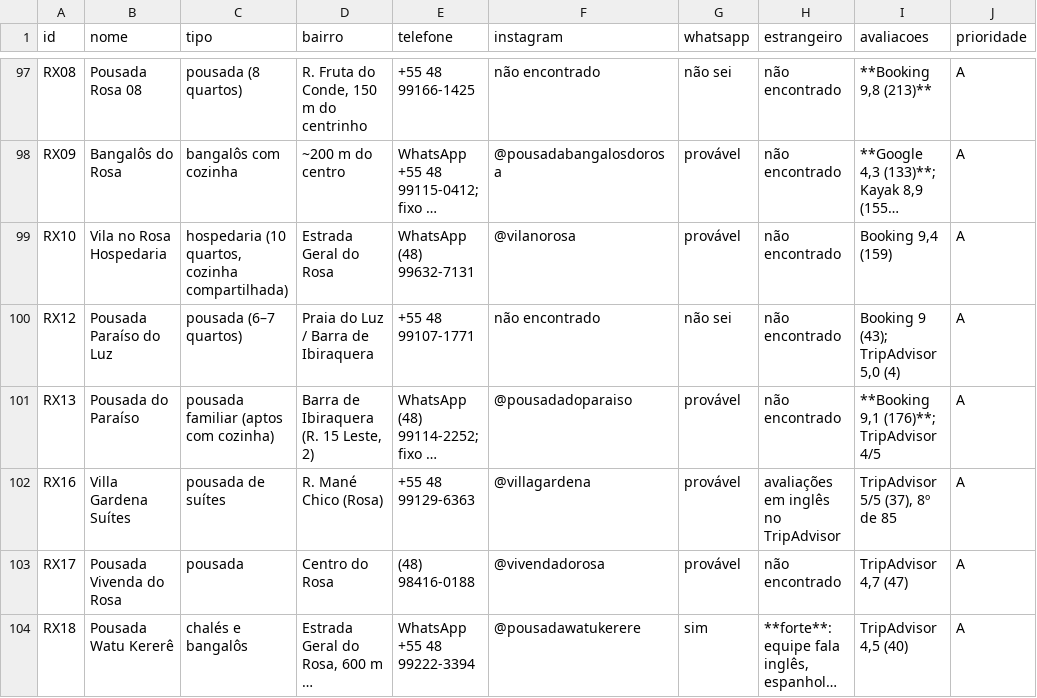
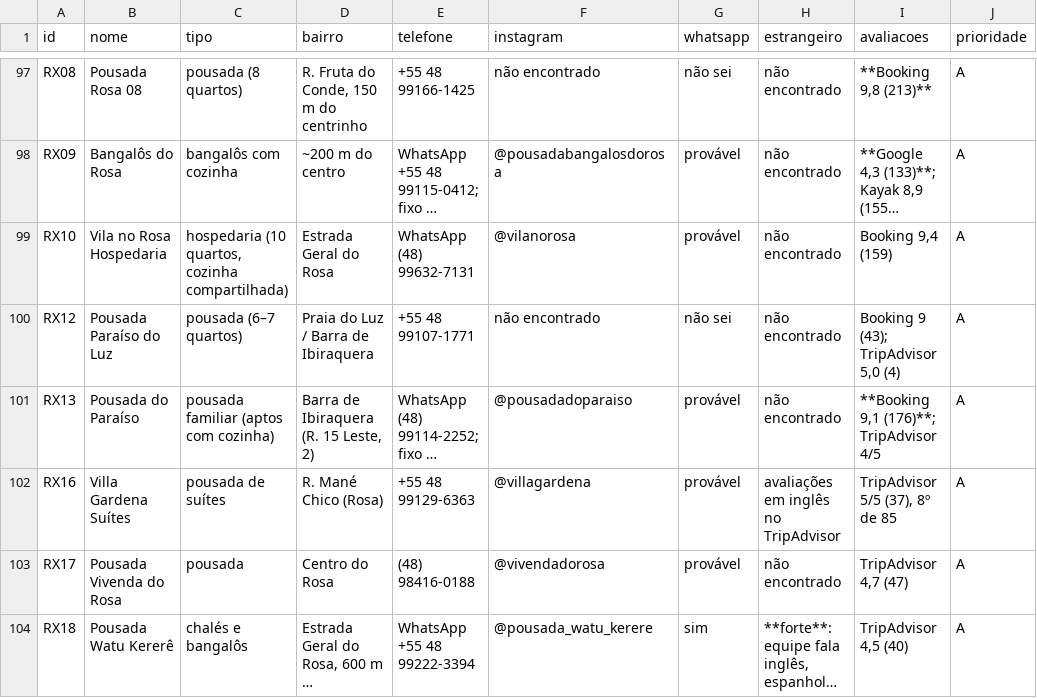
Before and after one commit to caueryan11/Pousadas, a CSV file: leads/leads.csv, drawn as a sheet; only a part is shown, gaps mark what is left out; long unchanged cells end in …; the diff covers the shown part only; the diff names each change by its address in the sheet, - before the commit and + after, or states it on an @@ line.

```diff
--- a/leads/leads.csv
+++ b/leads/leads.csv
-F104 (instagram): @pousadawatukerere
+F104 (instagram): @pousada_watu_kerere
```
Also changed, not shown: 6 edited cells elsewhere in this file, 4 other files.
